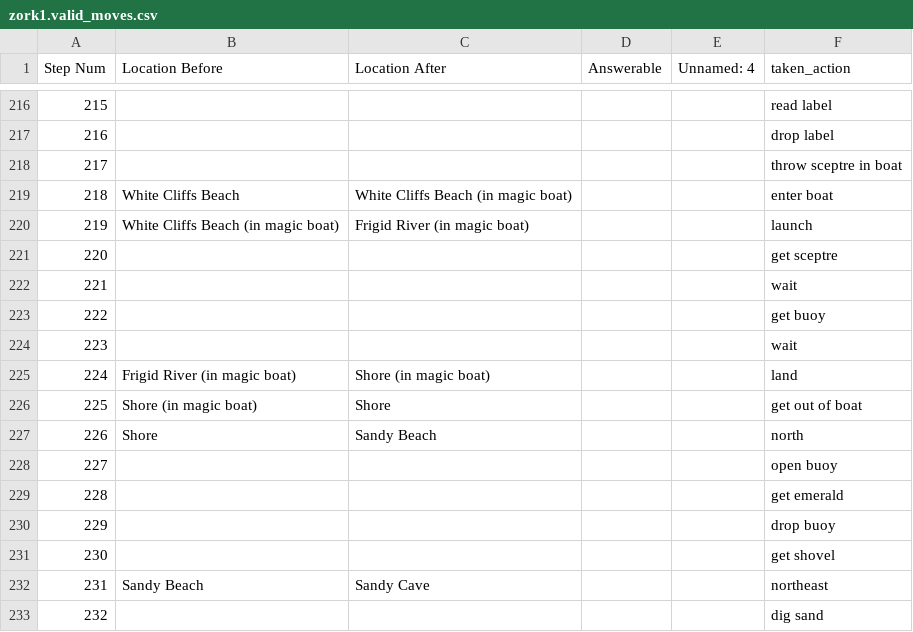
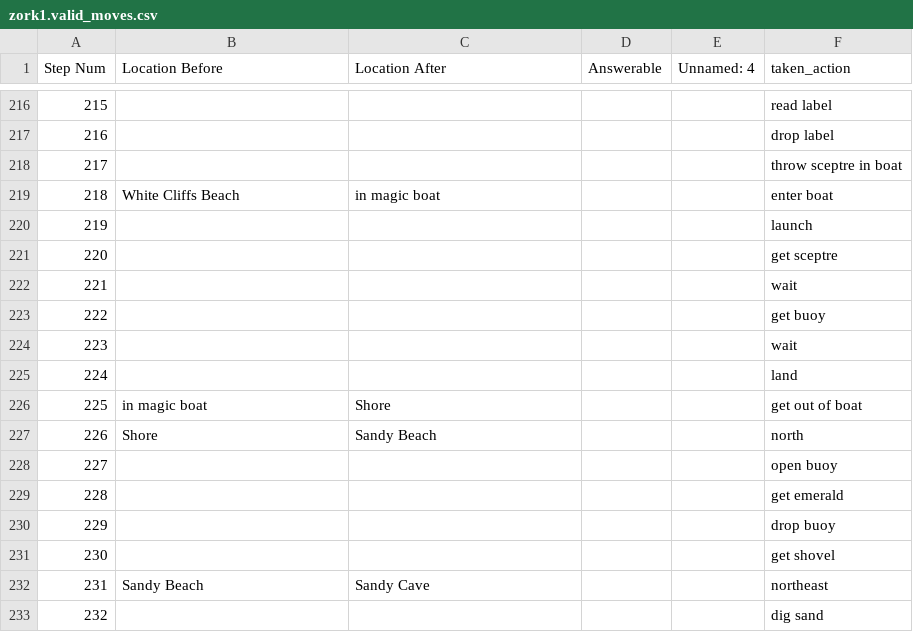
Before and after one commit to Oaklight/mango, a CSV file: data-intermediate/zork1/zork1.valid_moves.csv, drawn as a sheet; only a part is shown, gaps mark what is left out; the diff names each change by its address in the sheet, - before the commit and + after, or states it on an @@ line.

Commit message:
drop boat related additional labeling

```diff
--- a/data-intermediate/zork1/zork1.valid_moves.csv
+++ b/data-intermediate/zork1/zork1.valid_moves.csv
-C219 (Location After): White Cliffs Beach (in magic boat)
+C219 (Location After): in magic boat
-B220 (Location Before): White Cliffs Beach (in magic boat)
+B220 (Location Before): (empty)
-C220 (Location After): Frigid River (in magic boat)
+C220 (Location After): (empty)
-B225 (Location Before): Frigid River (in magic boat)
+B225 (Location Before): (empty)
-C225 (Location After): Shore (in magic boat)
+C225 (Location After): (empty)
-B226 (Location Before): Shore (in magic boat)
+B226 (Location Before): in magic boat
```
Also changed, not shown: 3 other files.
